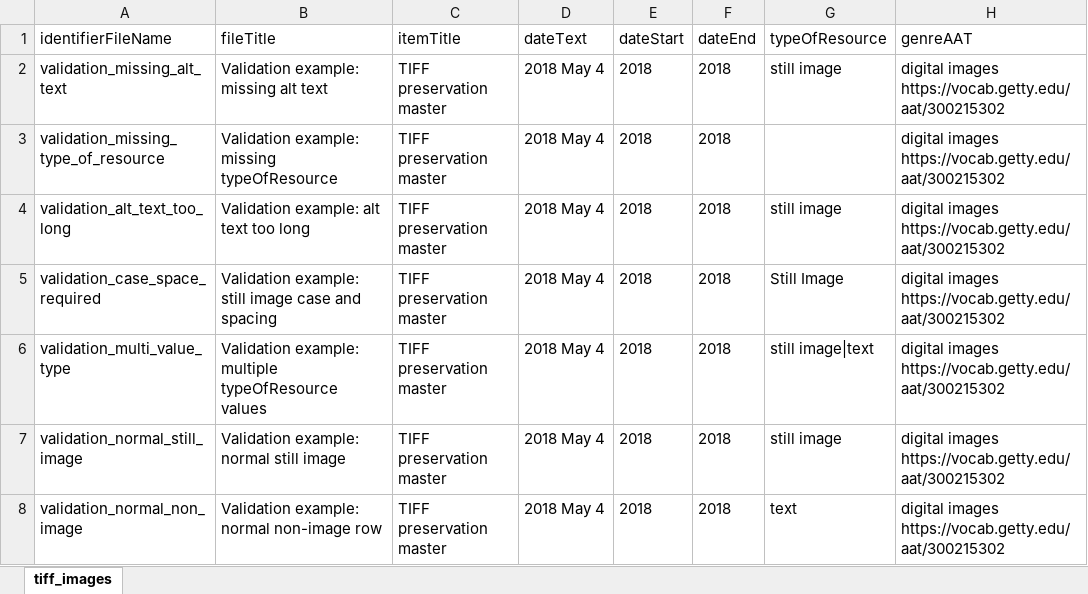
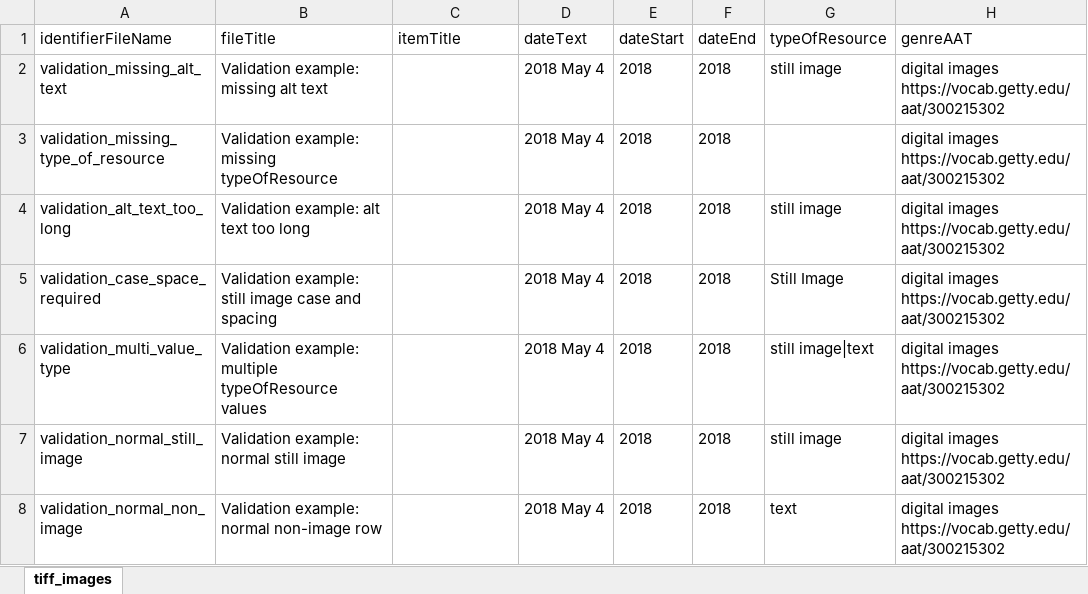
Before and after one commit to Brown-University-Library/mods-ead-maker-flask, an Excel workbook: spreadsheet_demos/mods_default_tiff_images_validation_examples.xlsx, sheet tiff_images, drawn as a sheet; only a part is shown; values as stored, in another font and other column widths than the file's, no borders; the diff names each change by its address in the sheet, - before the commit and + after, or states it on an @@ line.

Commit message:
updates mods-titles in validation-demo.

```diff
--- a/spreadsheet_demos/mods_default_tiff_images_validation_examples.xlsx (sheet tiff_images)
+++ b/spreadsheet_demos/mods_default_tiff_images_validation_examples.xlsx (sheet tiff_images)
-C2:C8 (itemTitle): TIFF preservation master
+C2:C8 (itemTitle): (empty)
```
